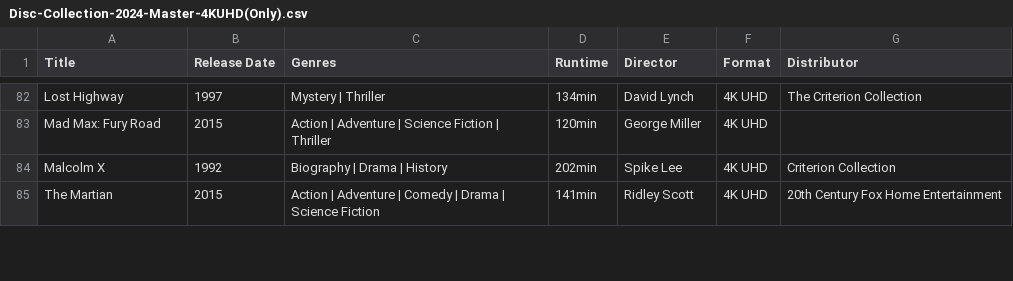
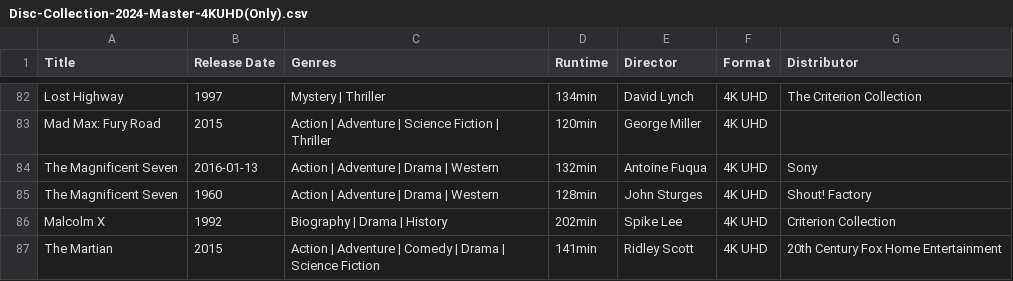
Before and after one commit to srv1054/blu-ray-HD-UHD-discs, a CSV file: Disc-Collection-2024-Master-4KUHD(Only).csv, drawn as a sheet; only a part is shown, gaps mark what is left out; the diff names each change by its address in the sheet, - before the commit and + after, or states it on an @@ line.

```diff
--- a/Disc-Collection-2024-Master-4KUHD(Only).csv
+++ b/Disc-Collection-2024-Master-4KUHD(Only).csv
+row 84: The Magnificent Seven | 2016-01-13 | Action | Adventure | Drama | Western | 132min | Antoine Fuqua | 4K UHD | Sony
+row 85: The Magnificent Seven | 1960 | Action | Adventure | Drama | Western | 128min | John Sturges | 4K UHD | Shout! Factory
```
Also changed, not shown: Disc-Collection-2024-Master.csv.
